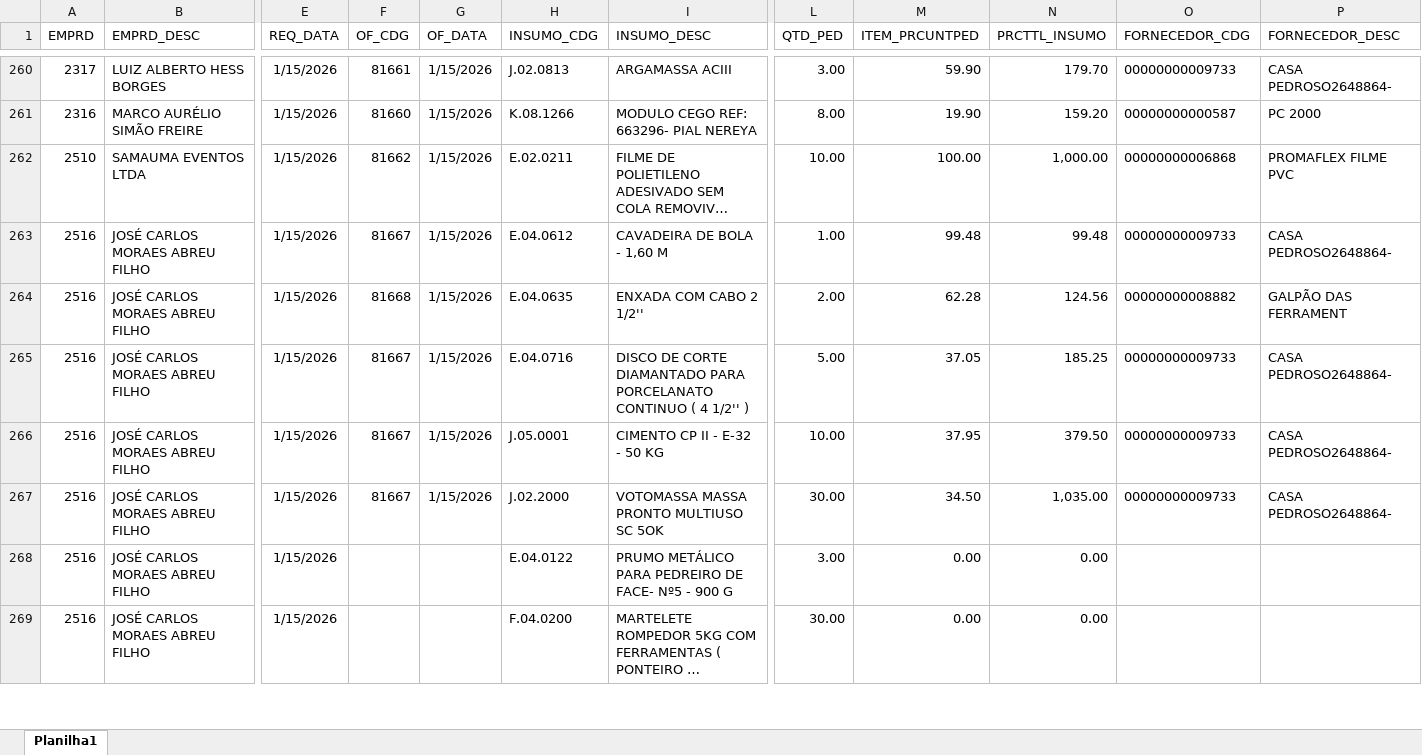
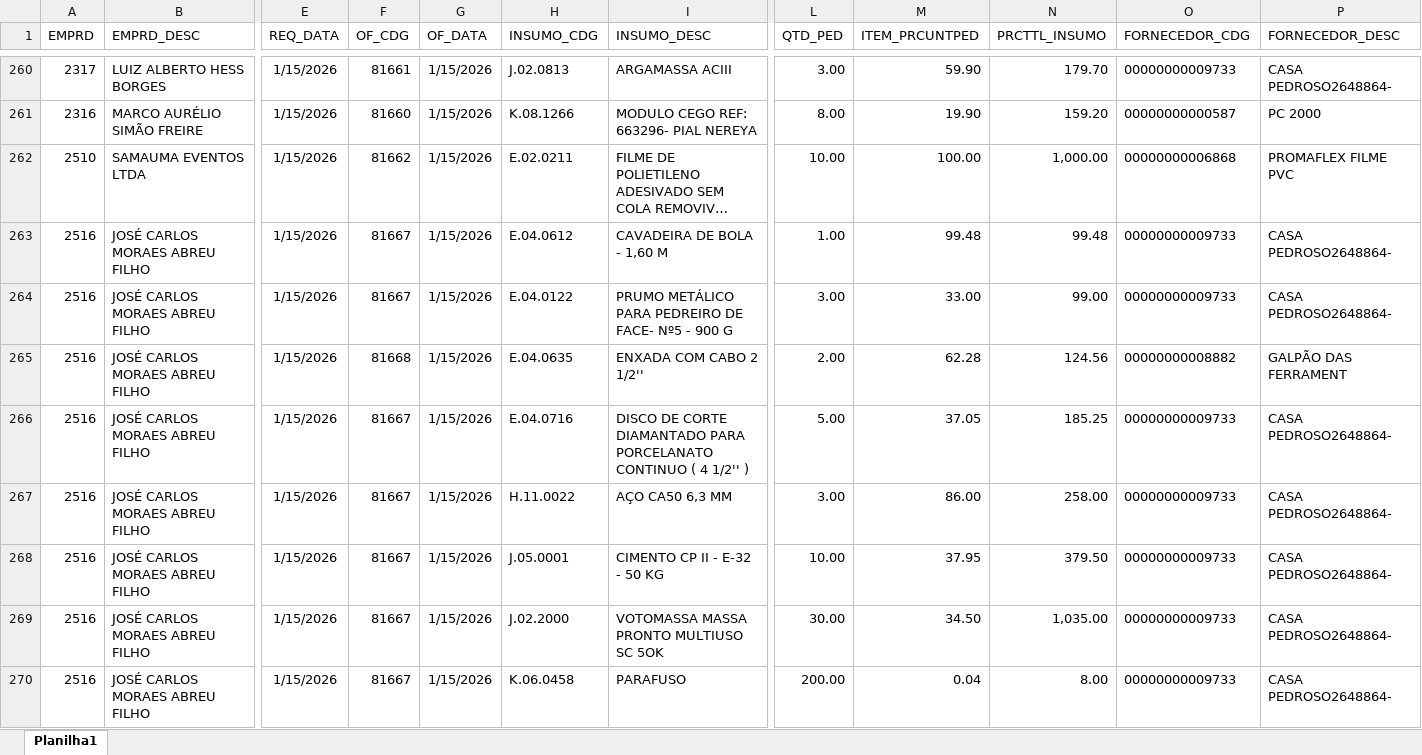
Before and after one commit to Mgiglio98/acompanhamento-requisicoes, an Excel workbook: AcompReq.xlsx, sheet Planilha1, drawn as a sheet; only a part is shown, gaps mark what is left out; the shorter side is filled out with more unchanged rows; long unchanged cells end in …; values as stored, in another font and other column widths than the file's, no borders; addresses are those after the commit; rows hold the shown columns only; the diff covers the shown part only; the diff names each change by its address in the sheet, - before the commit and + after, or states it on an @@ line.

Commit message:
Add files via upload

```diff
--- a/AcompReq.xlsx (sheet Planilha1)
+++ b/AcompReq.xlsx (sheet Planilha1)
+row 264: 2516 | JOSÉ CARLOS MORAES ABREU FILHO | 1/15/2026 | 81667 | 1/15/2026 | E.04.0122 | PRUMO METÁLICO PARA PEDREIRO DE FACE- Nº5 - 900 G | 3.00 | 33.00 | 99.00 | 00000000009733 | CASA PEDROSO2648864-
+row 267: 2516 | JOSÉ CARLOS MORAES ABREU FILHO | 1/15/2026 | 81667 | 1/15/2026 | H.11.0022 | AÇO CA50 6,3 MM | 3.00 | 86.00 | 258.00 | 00000000009733 | CASA PEDROSO2648864-
-F270 (OF_CDG): (empty)
+F270 (OF_CDG): 81667
-G270 (OF_DATA): (empty)
+G270 (OF_DATA): 1/15/2026
-H270 (INSUMO_CDG): E.04.0122
+H270 (INSUMO_CDG): K.06.0458
-I270 (INSUMO_DESC): PRUMO METÁLICO PARA PEDREIRO DE FACE- Nº5 - 900 G
+I270 (INSUMO_DESC): PARAFUSO
-L270 (QTD_PED): 3.00
+L270 (QTD_PED): 200.00
-M270 (ITEM_PRCUNTPED): 0.00
+M270 (ITEM_PRCUNTPED): 0.04
-N270 (PRCTTL_INSUMO): 0.00
+N270 (PRCTTL_INSUMO): 8.00
-O270 (FORNECEDOR_CDG): (empty)
+O270 (FORNECEDOR_CDG): 00000000009733
-P270 (FORNECEDOR_DESC): (empty)
+P270 (FORNECEDOR_DESC): CASA PEDROSO2648864-
```
Also changed, not shown: 3 added rows, 5 removed rows and 9 edited cells elsewhere in this sheet.
